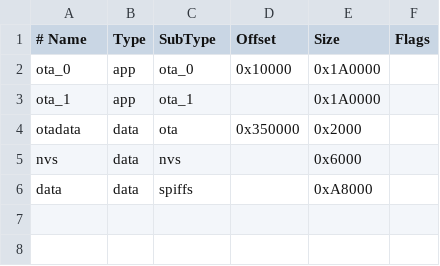
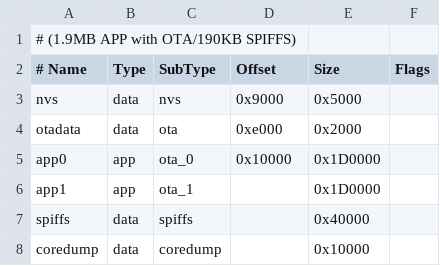
Before and after one commit to popoff1998/ControlRiego, a CSV file: partitions_custom.csv, drawn as a sheet; removed rows and columns are numbered as before the commit, all else as after; the diff names each change by its address in the sheet, - before the commit and + after, or states it on an @@ line.

```diff
--- a/partitions_custom.csv
+++ b/partitions_custom.csv
+row 1: # (1.9MB APP with OTA/190KB SPIFFS)
-row 2: ota_0 | app | ota_0 | 0x10000 | 0x1A0000
-row 3: ota_1 | app | ota_1 |  | 0x1A0000
+row 3: nvs | data | nvs | 0x9000 | 0x5000
-D4 (Offset): 0x350000
+D4 (Offset): 0xe000
-row 5: nvs | data | nvs |  | 0x6000
+row 5: app0 | app | ota_0 | 0x10000 | 0x1D0000
+row 6: app1 | app | ota_1 |  | 0x1D0000
-A7 (# Name): data
+A7 (# Name): spiffs
-E7 (Size): 0xA8000
+E7 (Size): 0x40000
+row 8: coredump | data | coredump |  | 0x10000
```
Also changed, not shown: 14 other files.
